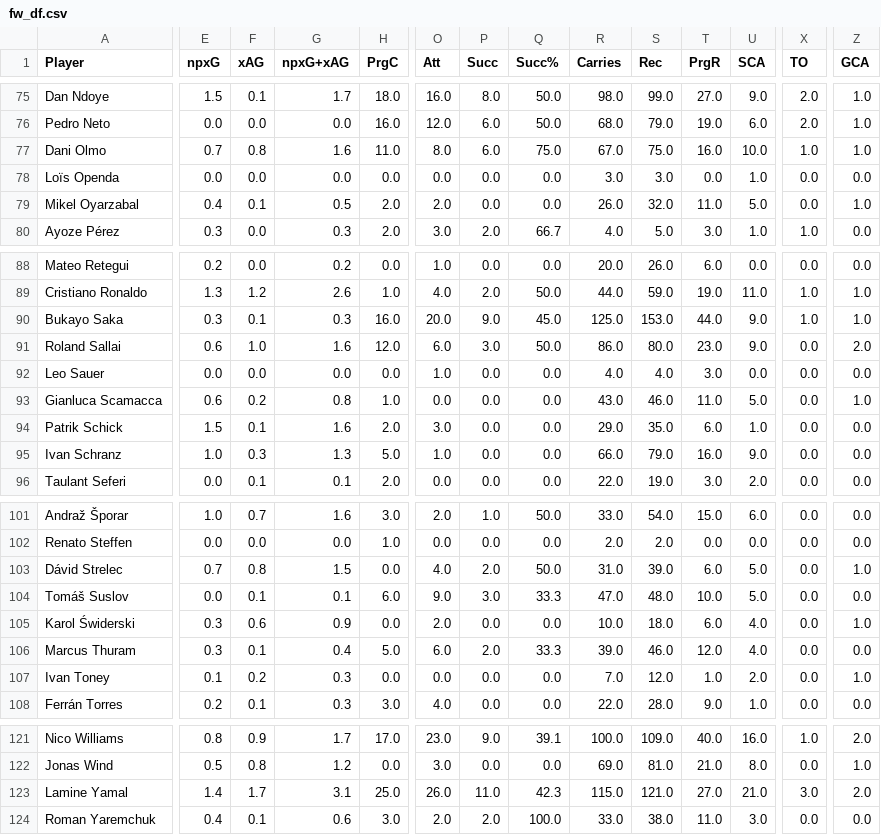
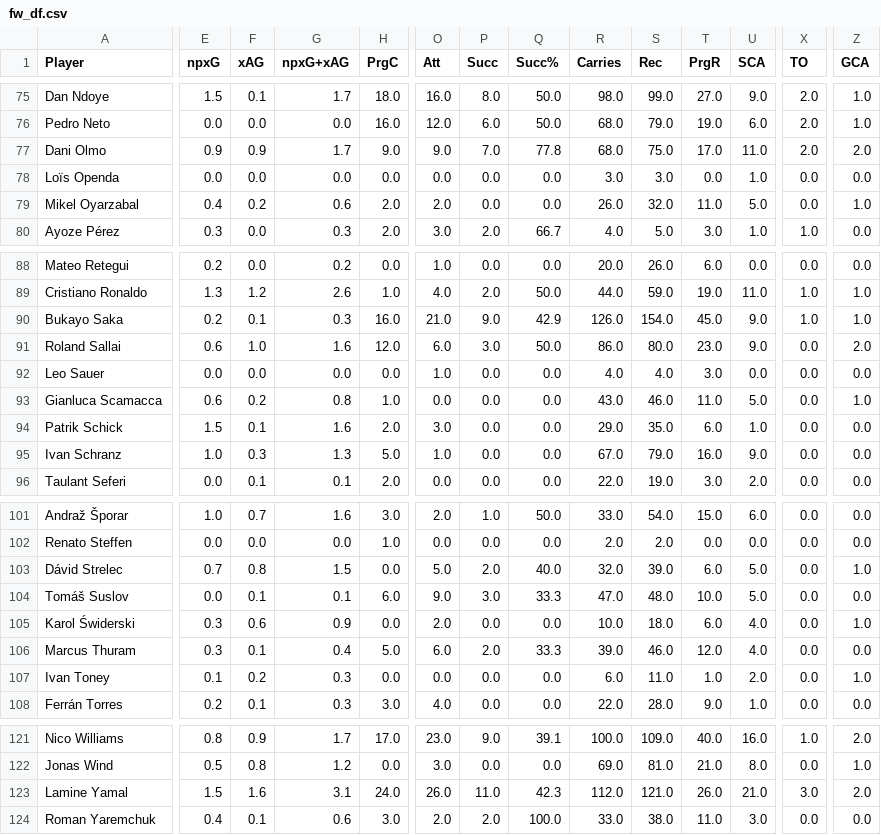
Before and after one commit to aashishops/Euros-Footistics, a CSV file: FInal_DF/df/fw_df.csv, drawn as a sheet; only a part is shown, gaps mark what is left out; the diff covers the shown part only; the diff names each change by its address in the sheet, - before the commit and + after, or states it on an @@ line.

```diff
--- a/FInal_DF/df/fw_df.csv
+++ b/FInal_DF/df/fw_df.csv
-E77 (npxG): 0.7
+E77 (npxG): 0.9
-F77 (xAG): 0.8
+F77 (xAG): 0.9
-G77 (npxG+xAG): 1.6
+G77 (npxG+xAG): 1.7
-H77 (PrgC): 11.0
+H77 (PrgC): 9.0
-O77 (Att): 8.0
+O77 (Att): 9.0
-P77 (Succ): 6.0
+P77 (Succ): 7.0
-Q77 (Succ%): 75.0
+Q77 (Succ%): 77.8
-R77 (Carries): 67.0
+R77 (Carries): 68.0
-T77 (PrgR): 16.0
+T77 (PrgR): 17.0
-U77 (SCA): 10.0
+U77 (SCA): 11.0
-X77 (TO): 1.0
+X77 (TO): 2.0
-Z77 (GCA): 1.0
+Z77 (GCA): 2.0
-F79 (xAG): 0.1
+F79 (xAG): 0.2
-G79 (npxG+xAG): 0.5
+G79 (npxG+xAG): 0.6
-E90 (npxG): 0.3
+E90 (npxG): 0.2
-O90 (Att): 20.0
+O90 (Att): 21.0
-Q90 (Succ%): 45.0
+Q90 (Succ%): 42.9
-R90 (Carries): 125.0
+R90 (Carries): 126.0
-S90 (Rec): 153.0
+S90 (Rec): 154.0
-T90 (PrgR): 44.0
+T90 (PrgR): 45.0
-R95 (Carries): 66.0
+R95 (Carries): 67.0
-O103 (Att): 4.0
+O103 (Att): 5.0
-Q103 (Succ%): 50.0
+Q103 (Succ%): 40.0
-R103 (Carries): 31.0
+R103 (Carries): 32.0
-R107 (Carries): 7.0
+R107 (Carries): 6.0
-S107 (Rec): 12.0
+S107 (Rec): 11.0
-E123 (npxG): 1.4
+E123 (npxG): 1.5
-F123 (xAG): 1.7
+F123 (xAG): 1.6
-H123 (PrgC): 25.0
+H123 (PrgC): 24.0
-R123 (Carries): 115.0
+R123 (Carries): 112.0
-T123 (PrgR): 27.0
+T123 (PrgR): 26.0
```
Also changed, not shown: 6 edited cells elsewhere in this file, FInal_DF/df/df_df.csv, FInal_DF/df/mf_df.csv.
